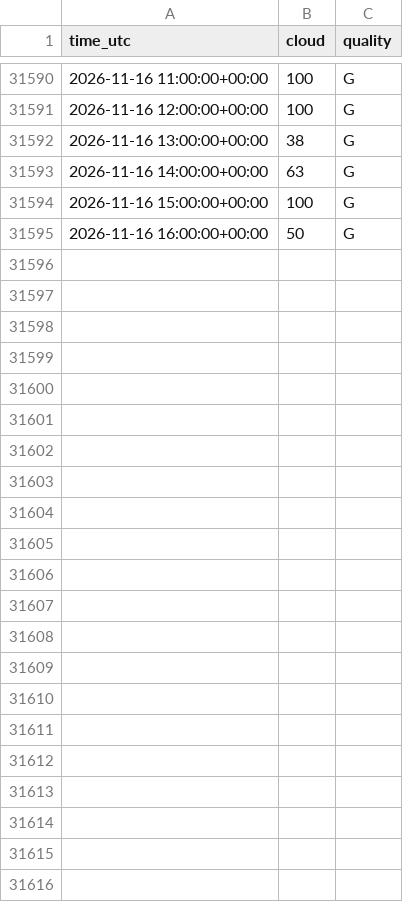
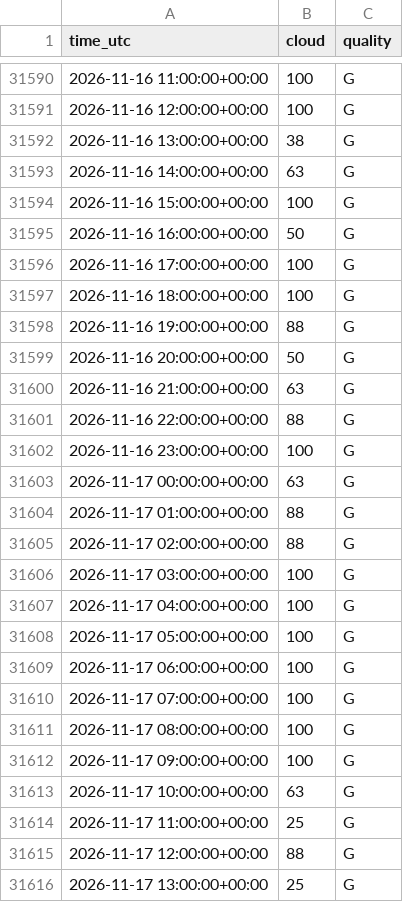
Before and after one commit to MindisBlank/SE3_DayAheadLoadForecast, a CSV file: data/wx_cloud_71380.csv, drawn as a sheet; only a part is shown, gaps mark what is left out.

```diff
--- a/data/wx_cloud_71380.csv
+++ b/data/wx_cloud_71380.csv
@@ -31595 +31595,22 @@ time_utc,cloud,quality
 2026-11-16 16:00:00+00:00,50,G
+2026-11-16 17:00:00+00:00,100,G
+2026-11-16 18:00:00+00:00,100,G
+2026-11-16 19:00:00+00:00,88,G
+2026-11-16 20:00:00+00:00,50,G
+2026-11-16 21:00:00+00:00,63,G
+2026-11-16 22:00:00+00:00,88,G
+2026-11-16 23:00:00+00:00,100,G
+2026-11-17 00:00:00+00:00,63,G
+2026-11-17 01:00:00+00:00,88,G
+2026-11-17 02:00:00+00:00,88,G
+2026-11-17 03:00:00+00:00,100,G
+2026-11-17 04:00:00+00:00,100,G
+2026-11-17 05:00:00+00:00,100,G
+2026-11-17 06:00:00+00:00,100,G
+2026-11-17 07:00:00+00:00,100,G
+2026-11-17 08:00:00+00:00,100,G
+2026-11-17 09:00:00+00:00,100,G
+2026-11-17 10:00:00+00:00,63,G
+2026-11-17 11:00:00+00:00,25,G
+2026-11-17 12:00:00+00:00,88,G
+2026-11-17 13:00:00+00:00,25,G
```
Also changed, not shown: data/wx_cloud_85240.csv, data/wx_cloud_98040.csv, 29 other files.
